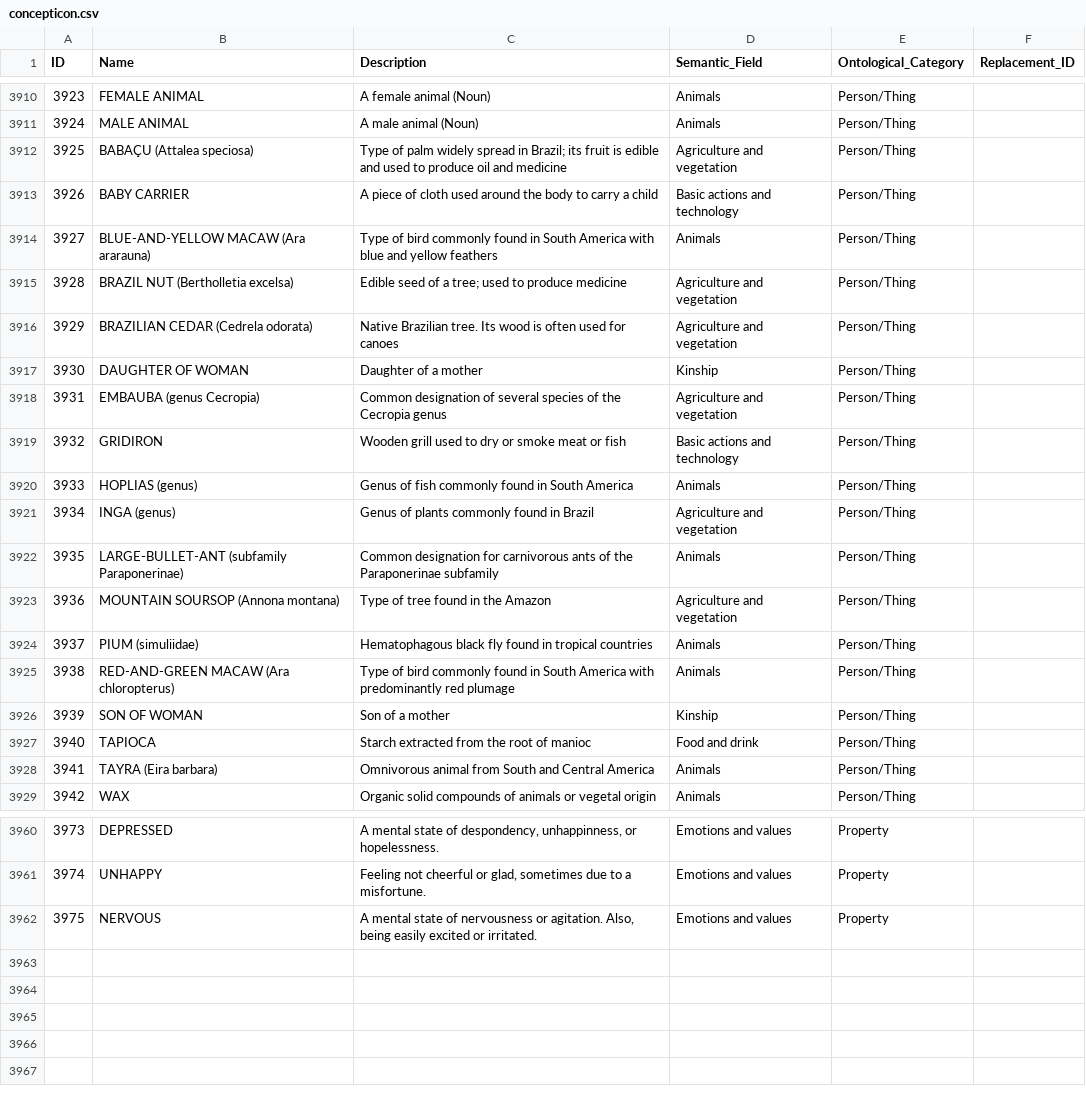
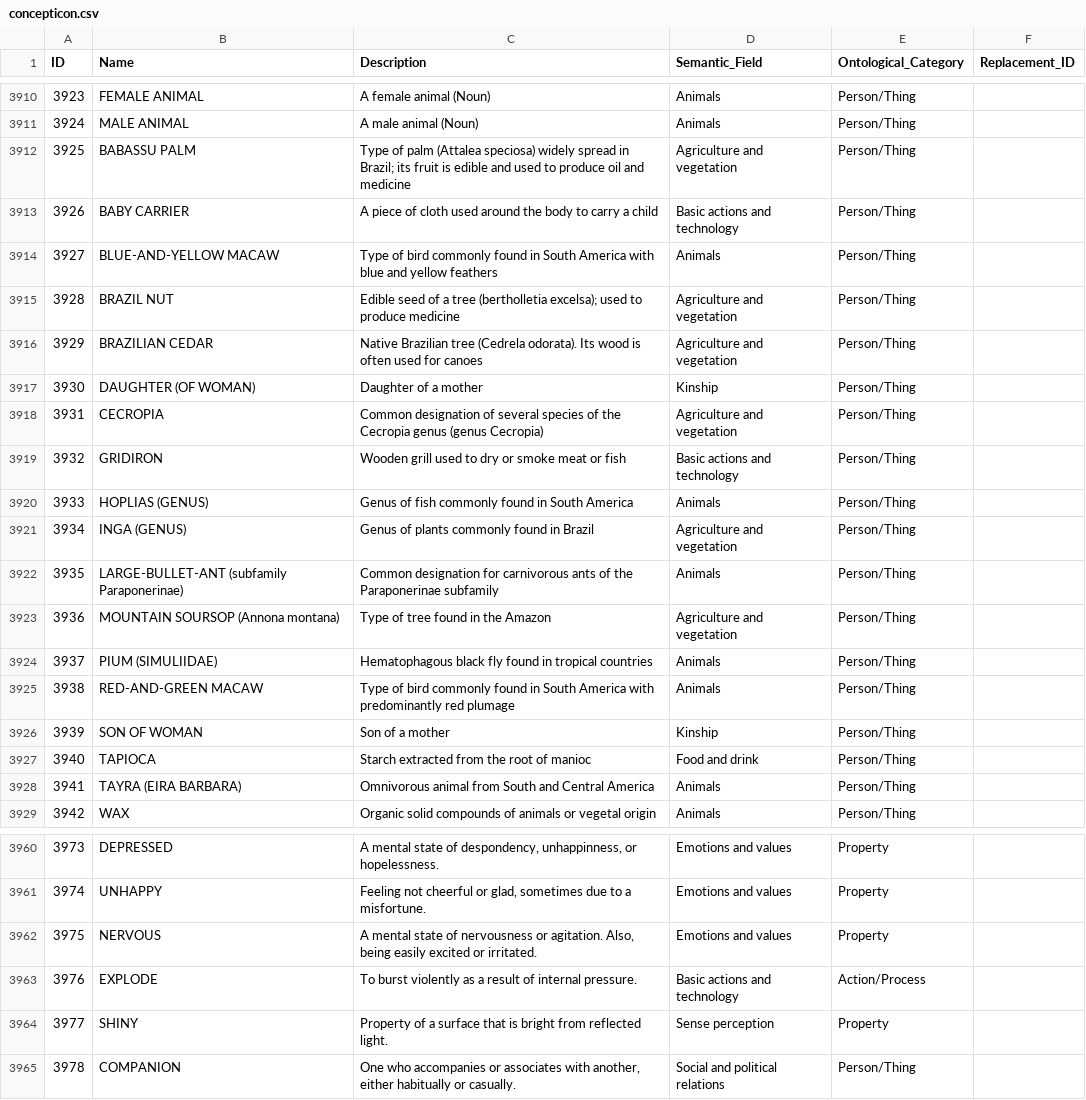
Before and after one commit to concepticon/concepticon-cldf, a CSV file: cldf/concepticon.csv, drawn as a sheet; only a part is shown, gaps mark what is left out.

```diff
--- a/cldf/concepticon.csv
+++ b/cldf/concepticon.csv
@@ -3911,19 +3911,19 @@ ID,Name,Description,Semantic_Field,Ontological_Category,Replacement_ID
 3924,MALE ANIMAL,A male animal (Noun),Animals,Person/Thing,
-3925,BABAÇU (Attalea speciosa),Type of palm widely spread in Brazil; its fruit is edible and used to produce oil and medicine,Agriculture and vegetation,Person/Thing,
+3925,BABASSU PALM,Type of palm (Attalea speciosa) widely spread in Brazil; its fruit is edible and used to produce oil and medicine,Agriculture and vegetation,Person/Thing,
 3926,BABY CARRIER,A piece of cloth used around the body to carry a child,Basic actions and technology,Person/Thing,
-3927,BLUE-AND-YELLOW MACAW (Ara ararauna),Type of bird commonly found in South America with blue and yellow feathers,Animals,Person/Thing,
-3928,BRAZIL NUT (Bertholletia excelsa),Edible seed of a tree; used to produce medicine,Agriculture and vegetation,Person/Thing,
-3929,BRAZILIAN CEDAR (Cedrela odorata),Native Brazilian tree. Its wood is often used for canoes,Agriculture and vegetation,Person/Thing,
-3930,DAUGHTER OF WOMAN,Daughter of a mother,Kinship,Person/Thing,
-3931,EMBAUBA (genus Cecropia),Common designation of several species of the Cecropia genus,Agriculture and vegetation,Person/Thing,
+3927,BLUE-AND-YELLOW MACAW,Type of bird commonly found in South America with blue and yellow feathers,Animals,Person/Thing,
+3928,BRAZIL NUT,Edible seed of a tree (bertholletia excelsa); used to produce medicine,Agriculture and vegetation,Person/Thing,
+3929,BRAZILIAN CEDAR,Native Brazilian tree  (Cedrela odorata). Its wood is often used for canoes,Agriculture and vegetation,Person/Thing,
+3930,DAUGHTER (OF WOMAN),Daughter of a mother,Kinship,Person/Thing,
+3931,CECROPIA,Common designation of several species of the Cecropia genus (genus Cecropia),Agriculture and vegetation,Person/Thing,
 3932,GRIDIRON,Wooden grill used to dry or smoke meat or fish,Basic actions and technology,Person/Thing,
-3933,HOPLIAS (genus),Genus of fish commonly found in South America,Animals,Person/Thing,
-3934,INGA (genus),Genus of plants commonly found in Brazil,Agriculture and vegetation,Person/Thing,
+3933,HOPLIAS (GENUS),Genus of fish commonly found in South America,Animals,Person/Thing,
+3934,INGA (GENUS),Genus of plants commonly found in Brazil,Agriculture and vegetation,Person/Thing,
 3935,LARGE-BULLET-ANT (subfamily Paraponerinae),Common designation for carnivorous ants of the Paraponerinae subfamily,Animals,Person/Thing,
 3936,MOUNTAIN SOURSOP (Annona montana),Type of tree found in the Amazon,Agriculture and vegetation,Person/Thing,
-3937,PIUM (simuliidae),Hematophagous black fly found in tropical countries,Animals,Person/Thing,
-3938,RED-AND-GREEN MACAW (Ara chloropterus),Type of bird commonly found in South America with predominantly red plumage,Animals,Person/Thing,
+3937,PIUM (SIMULIIDAE),Hematophagous black fly found in tropical countries,Animals,Person/Thing,
+3938,RED-AND-GREEN MACAW,Type of bird commonly found in South America with predominantly red plumage,Animals,Person/Thing,
 3939,SON OF WOMAN,Son of a mother,Kinship,Person/Thing,
 3940,TAPIOCA,Starch extracted from the root of manioc,Food and drink,Person/Thing,
-3941,TAYRA (Eira barbara),Omnivorous animal from South and Central America,Animals,Person/Thing,
+3941,TAYRA (EIRA BARBARA),Omnivorous animal from South and Central America,Animals,Person/Thing,
 3942,WAX,Organic solid compounds of animals or vegetal origin,Animals,Person/Thing,
@@ -3962 +3962,4 @@ ID,Name,Description,Semantic_Field,Ontological_Category,Replacement_ID
 3975,NERVOUS,"A mental state of nervousness or agitation. Also, being easily excited or irritated.",Emotions and values,Property,
+3976,EXPLODE,To burst violently as a result of internal pressure.,Basic actions and technology,Action/Process,
+3977,SHINY,Property of a surface that is bright from reflected light.,Sense perception,Property,
+3978,COMPANION,"One who accompanies or associates with another, either habitually or casually.",Social and political relations,Person/Thing,
```
Also changed, not shown: cldf/conceptlists.csv, cldf/languages.csv, 13 other files.
